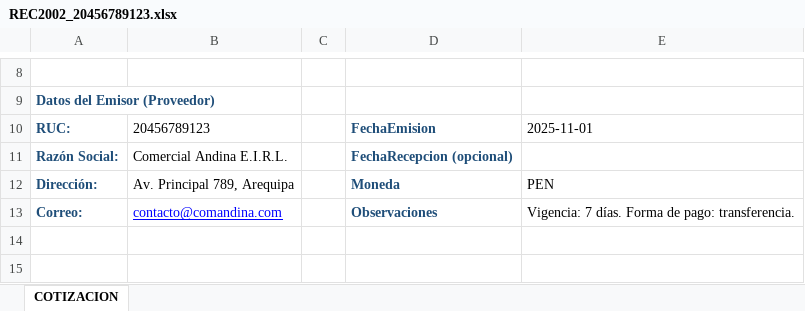
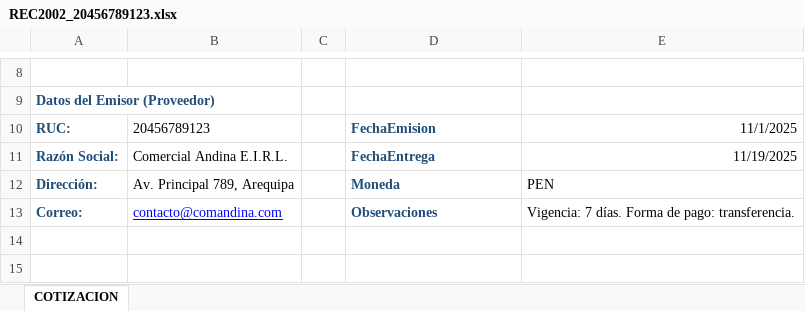
Before and after one commit to GinoRoLa/mundo-patitas, an Excel workbook: src/Cotizaciones/REC2002_20456789123.xlsx, sheet COTIZACION, drawn as a sheet; only a part is shown, gaps mark what is left out; values as stored, in another font and other column widths than the file's, no borders; table styles not drawn; the diff names each change by its address in the sheet, - before the commit and + after, or states it on an @@ line.

```diff
--- a/src/Cotizaciones/REC2002_20456789123.xlsx (sheet COTIZACION)
+++ b/src/Cotizaciones/REC2002_20456789123.xlsx (sheet COTIZACION)
-E10: 2025-11-01
+E10: 11/1/2025
-D11: FechaRecepcion (opcional)
+D11: FechaEntrega
-E11: (empty)
+E11: 11/19/2025
```
Also changed, not shown: src/Cotizaciones/REC2000_20456789123.xlsx, src/Cotizaciones/REC2000_20778899001.xlsx, 13 other files.
